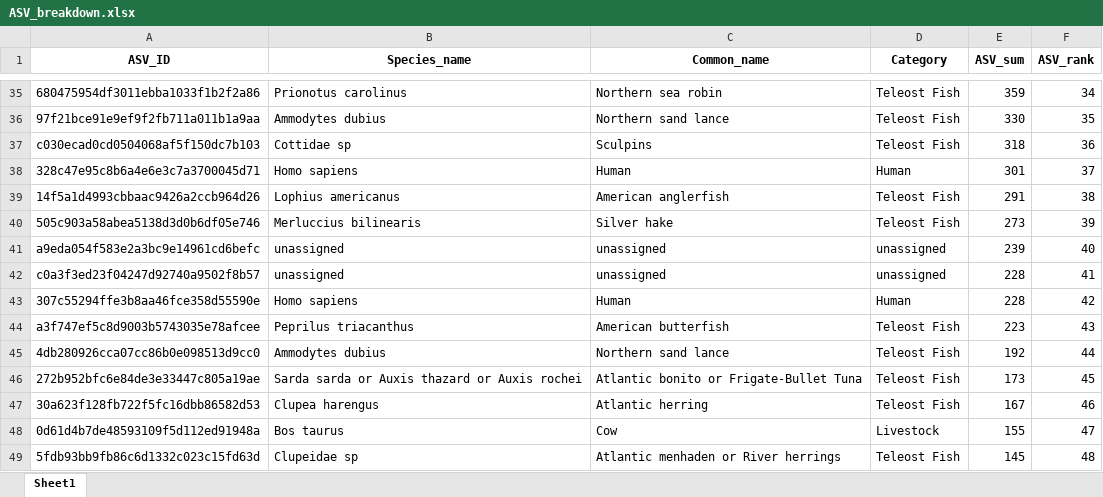
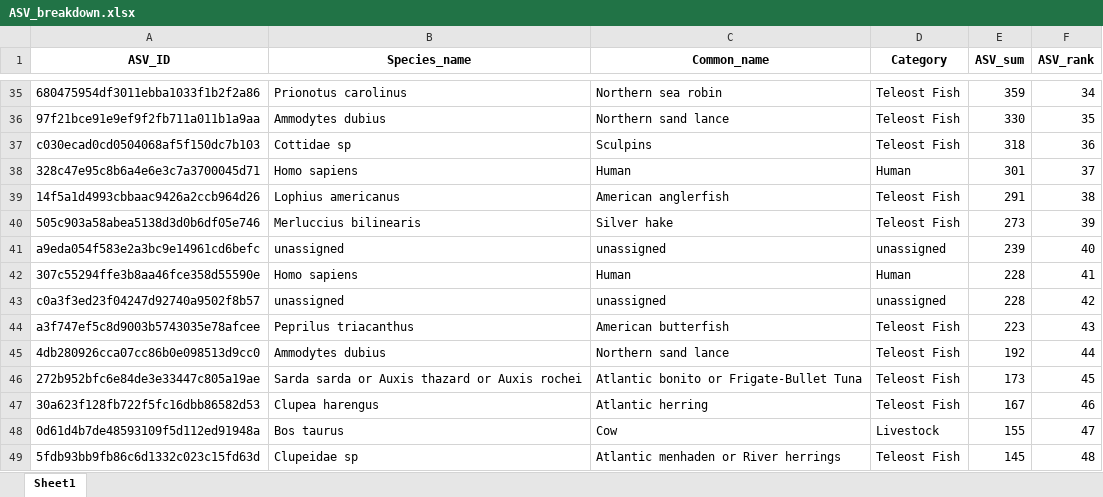
Before and after one commit to GMGI-Fisheries/resources, an Excel workbook: docs/eDNA/example_output/ASV_breakdown.xlsx, sheet Sheet1, drawn as a sheet; only a part is shown, gaps mark what is left out; values as stored, in another font and other column widths than the file's, no borders; removed rows and columns are numbered as before the commit, all else as after; the diff names each change by its address in the sheet, - before the commit and + after, or states it on an @@ line.

```diff
--- a/docs/eDNA/example_output/ASV_breakdown.xlsx (sheet Sheet1)
+++ b/docs/eDNA/example_output/ASV_breakdown.xlsx (sheet Sheet1)
-row 42: c0a3f3ed23f04247d92740a9502f8b57 | unassigned | unassigned | unassigned | 228 | 41
-F42 (ASV_rank): 42
+F42 (ASV_rank): 41
+row 43: c0a3f3ed23f04247d92740a9502f8b57 | unassigned | unassigned | unassigned | 228 | 42
```
Also changed, not shown: docs/eDNA/example_output/ASV_reads_filtered_out.xlsx, docs/eDNA/example_output/Results_rawreads_long.xlsx, 7 other files.
